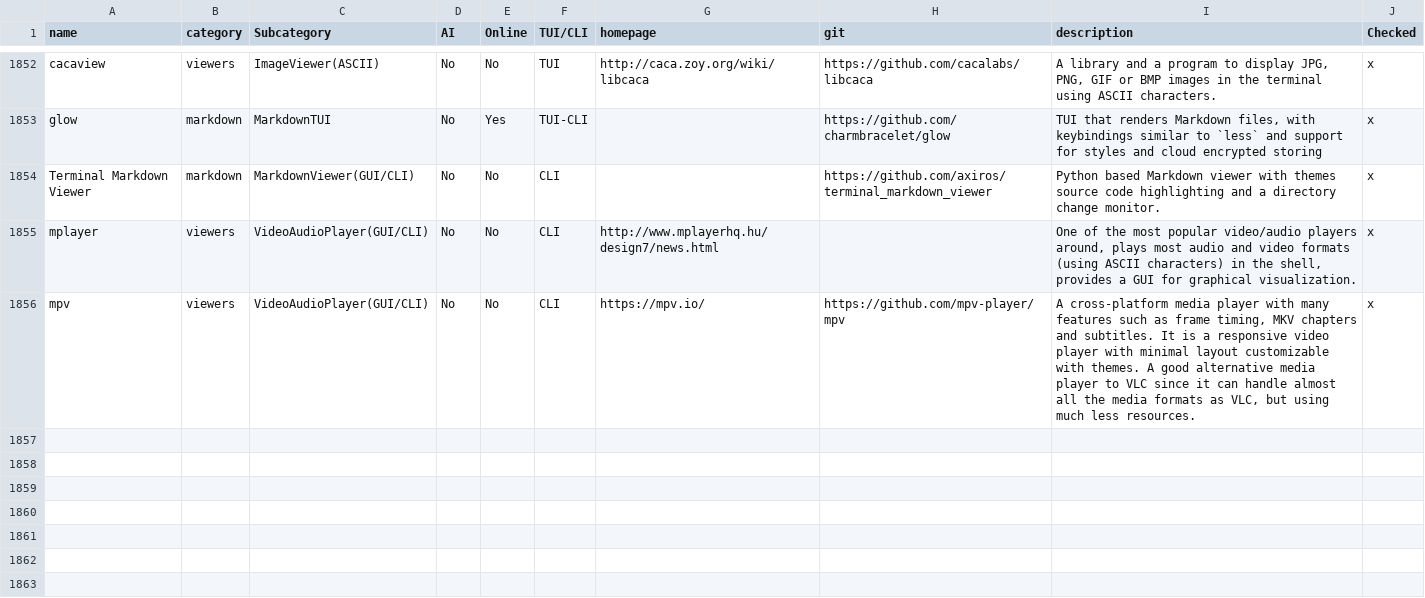
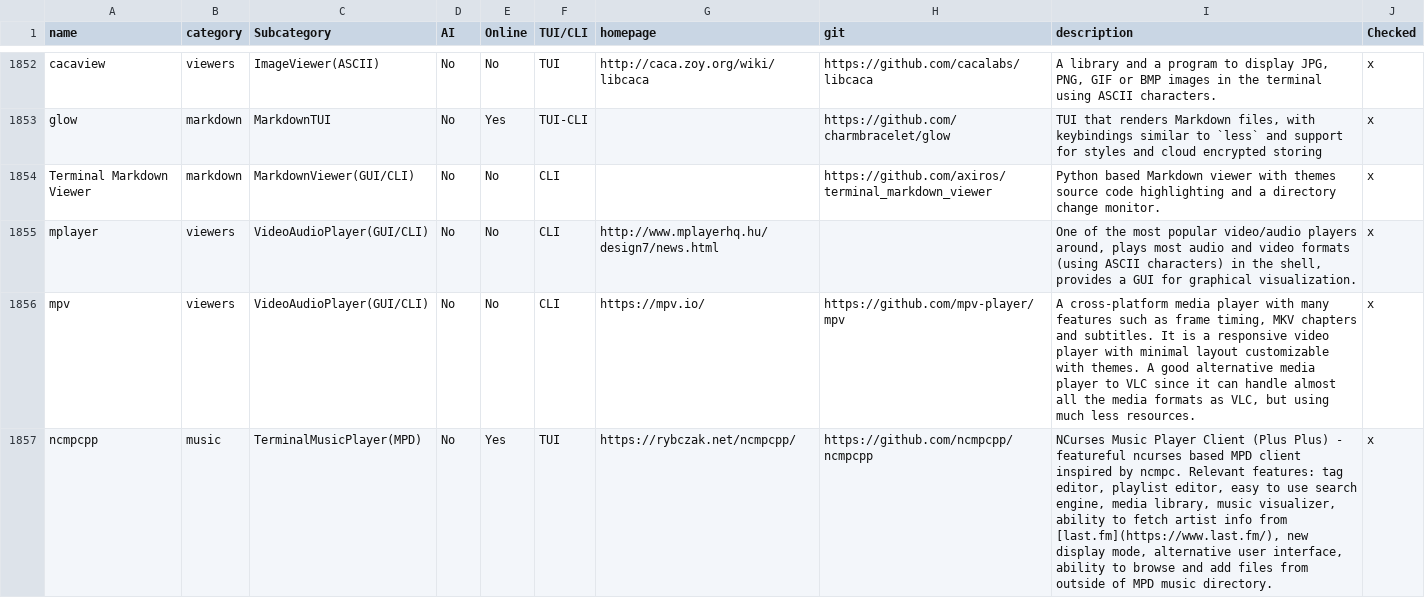
Before and after one commit to yaaseminyavuz/awesome-cli-apps-in-a-csv, a CSV file: apps.csv, drawn as a sheet; only a part is shown, gaps mark what is left out.

Commit message:
Auto-update: updated AI, Online, TUI/CLI, Subcategory for 'ncmpcpp'

```diff
--- a/apps.csv
+++ b/apps.csv
@@ -1856 +1856,2 @@ mplayer,viewers,VideoAudioPlayer(GUI/CLI),No,No,CLI,http://www.mplayerhq.hu/desi
 mpv,viewers,VideoAudioPlayer(GUI/CLI),No,No,CLI,https://mpv.io/,https://github.com/mpv-player/mpv,"A cross-platform media player with many features such as frame timing, MKV chapters and subtitles. It is a responsive video player with minimal layout customizable with themes. A good alternative media player to VLC since it can handle almost all the media formats as VLC, but using much less resources.",x
+ncmpcpp,music,TerminalMusicPlayer(MPD),No,Yes,TUI,https://rybczak.net/ncmpcpp/,https://github.com/ncmpcpp/ncmpcpp,"NCurses Music Player Client (Plus Plus) - featureful ncurses based MPD client inspired by ncmpc. Relevant features: tag editor, playlist editor, easy to use search engine, media library, music visualizer, ability to fetch artist info from [last.fm](https://www.last.fm/), new display mode, alternative user interface, ability to browse and add files from outside of MPD music directory.",x
```
